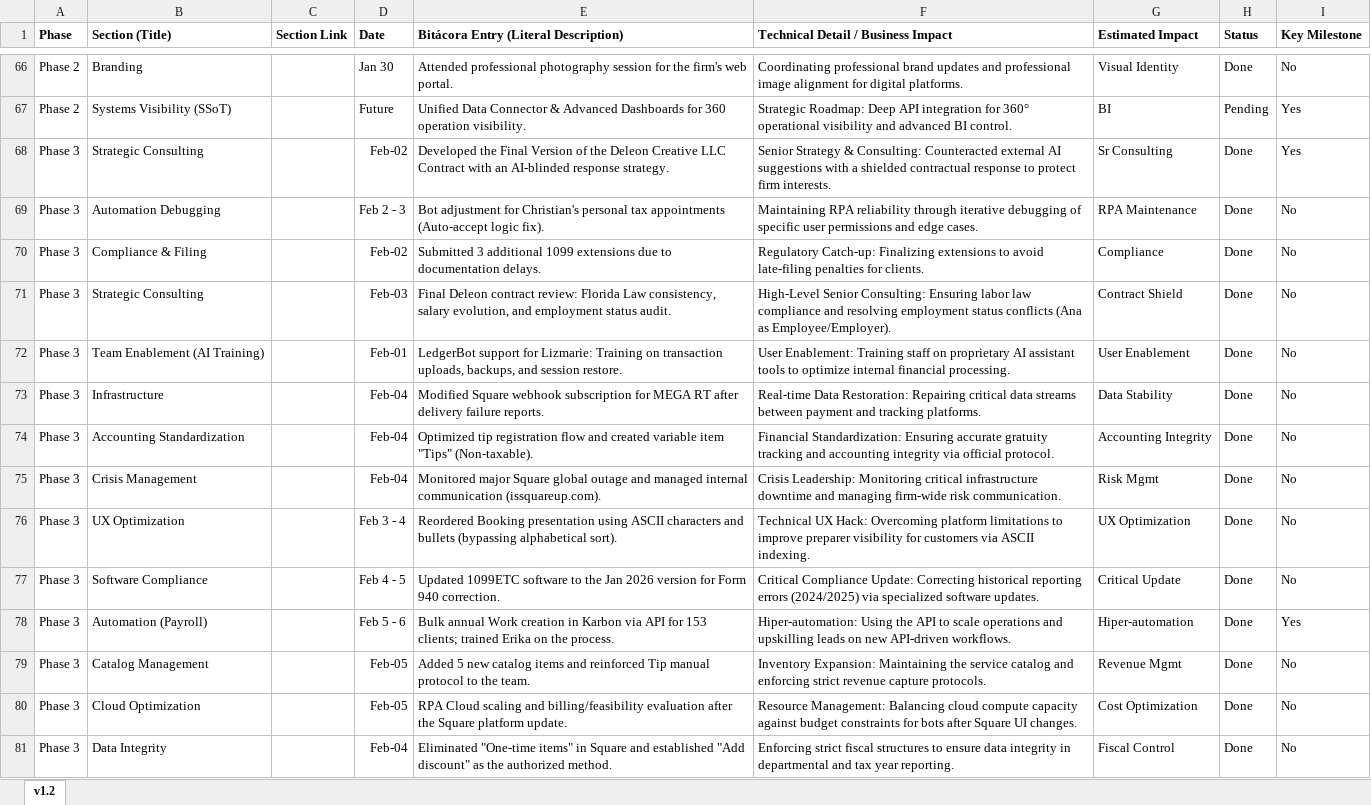
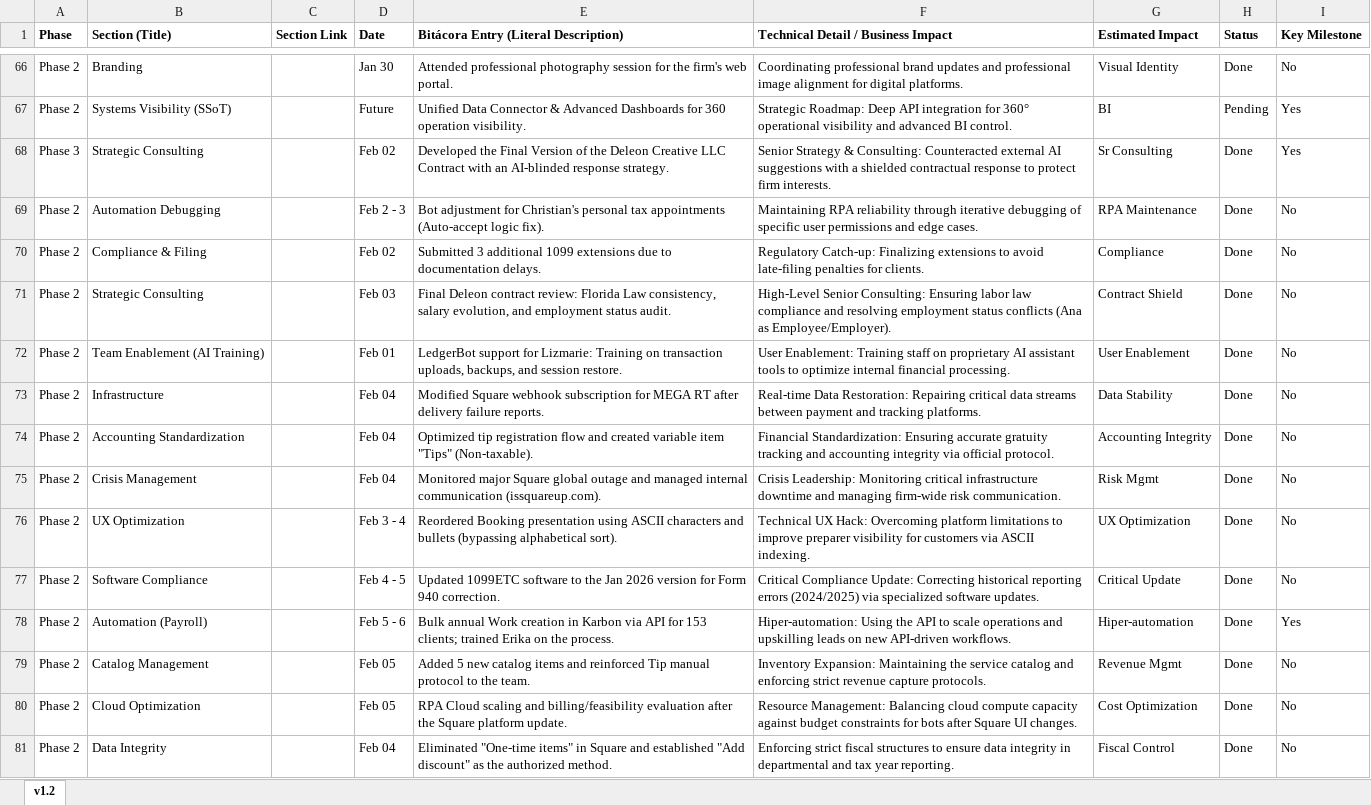
Before and after one commit to vargasmiguel/IT-Projects-J-W, an Excel workbook: SMEAC_Master_Data.xlsx, sheet v1.2, drawn as a sheet; only a part is shown, gaps mark what is left out; values as stored, in another font and other column widths than the file's, no borders; the diff covers the shown part only; the diff names each change by its address in the sheet, - before the commit and + after, or states it on an @@ line.

```diff
--- a/SMEAC_Master_Data.xlsx (sheet v1.2)
+++ b/SMEAC_Master_Data.xlsx (sheet v1.2)
-D68 (Date): Feb-02
+D68 (Date): Feb 02
-A69:A81 (Phase): Phase 3
+A69:A81 (Phase): Phase 2
-D70 (Date): Feb-02
+D70 (Date): Feb 02
-D71 (Date): Feb-03
+D71 (Date): Feb 03
-D72 (Date): Feb-01
+D72 (Date): Feb 01
-D73:D75 (Date): Feb-04
+D73:D75 (Date): Feb 04
-D79:D80 (Date): Feb-05
+D79:D80 (Date): Feb 05
-D81 (Date): Feb-04
+D81 (Date): Feb 04
```
Also changed, not shown: 9 added rows, 37 edited cells and cell formats elsewhere in this sheet, 2 other files.
